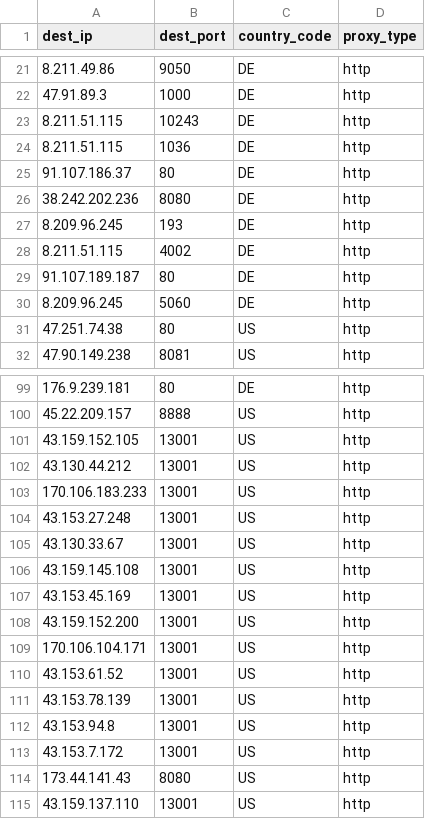
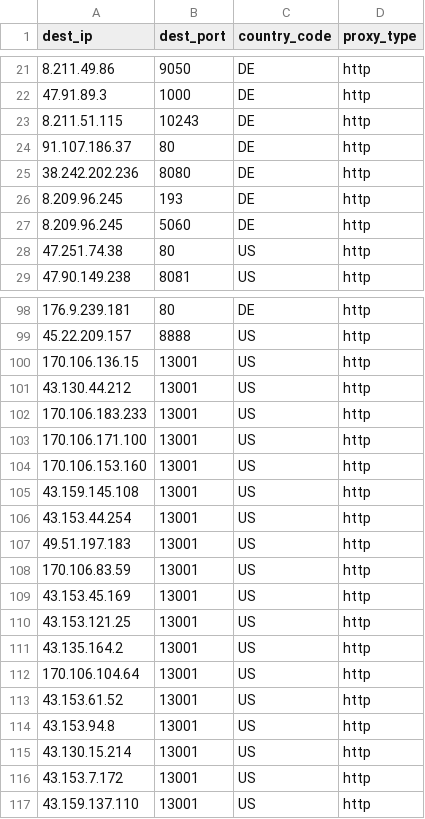
Before and after one commit to yassirusa/awesome-lists, a CSV file: Lists/PROXY/sunny9577_proxy-scraper/PROXY_ALL_sunny9577_list.csv, drawn as a sheet; only a part is shown, gaps mark what is left out; the diff covers the shown part only.

```diff
--- a/Lists/PROXY/sunny9577_proxy-scraper/PROXY_ALL_sunny9577_list.csv
+++ b/Lists/PROXY/sunny9577_proxy-scraper/PROXY_ALL_sunny9577_list.csv
@@ -23,3 +23,2 @@ dest_ip,dest_port,country_code,proxy_type
 8.211.51.115,10243,DE,http
-8.211.51.115,1036,DE,http
 91.107.186.37,80,DE,http
@@ -27,4 +26,2 @@ dest_ip,dest_port,country_code,proxy_type
 8.209.96.245,193,DE,http
-8.211.51.115,4002,DE,http
-91.107.189.187,80,DE,http
 8.209.96.245,5060,DE,http
@@ -100,16 +99,19 @@ dest_ip,dest_port,country_code,proxy_type
 45.22.209.157,8888,US,http
-43.159.152.105,13001,US,http
+170.106.136.15,13001,US,http
 43.130.44.212,13001,US,http
 170.106.183.233,13001,US,http
-43.153.27.248,13001,US,http
-43.130.33.67,13001,US,http
+170.106.171.100,13001,US,http
+170.106.153.160,13001,US,http
 43.159.145.108,13001,US,http
+43.153.44.254,13001,US,http
+49.51.197.183,13001,US,http
+170.106.83.59,13001,US,http
 43.153.45.169,13001,US,http
-43.159.152.200,13001,US,http
-170.106.104.171,13001,US,http
+43.153.121.25,13001,US,http
+43.135.164.2,13001,US,http
+170.106.104.64,13001,US,http
 43.153.61.52,13001,US,http
-43.153.78.139,13001,US,http
 43.153.94.8,13001,US,http
+43.130.15.214,13001,US,http
 43.153.7.172,13001,US,http
-173.44.141.43,8080,US,http
 43.159.137.110,13001,US,http
```
Also changed, not shown: 14 added rows, 8 removed rows and 6 edited cells elsewhere in this file.
